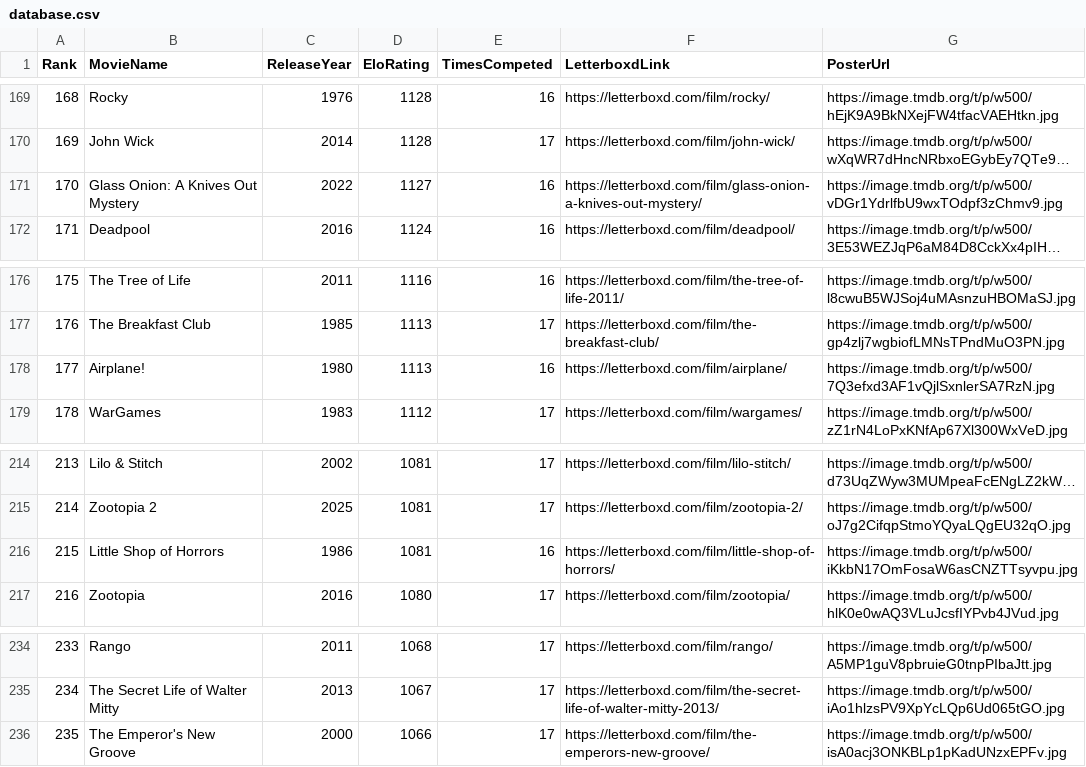
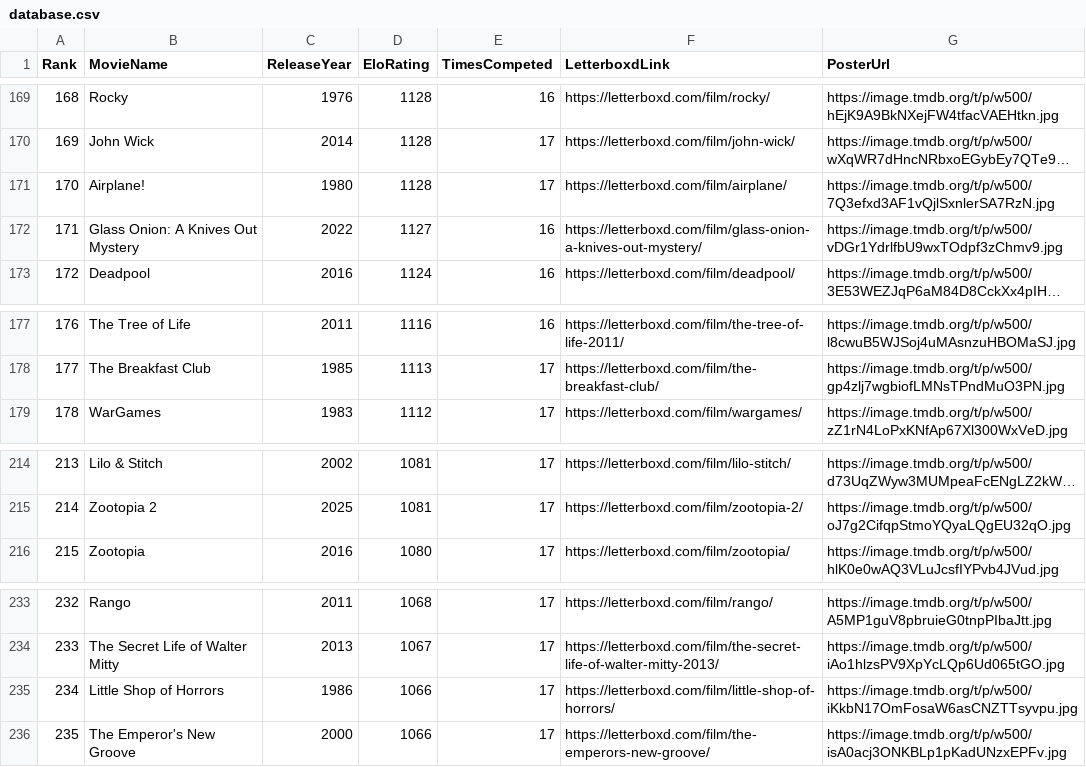
Before and after one commit to TheEverythingologist/MovieRankings, a CSV file: data/database.csv, drawn as a sheet; only a part is shown, gaps mark what is left out; long unchanged cells end in …; removed rows and columns are numbered as before the commit, all else as after; the diff names each change by its address in the sheet, - before the commit and + after, or states it on an @@ line.

Commit message:
Update rankings: Airplane! beat Little Shop of Horrors

```diff
--- a/data/database.csv
+++ b/data/database.csv
+row 171: 170 | Airplane! | 1980 | 1128 | 17 | https://letterboxd.com/film/airplane/ | https://image.tmdb.org/t/p/w500/7Q3efxd3AF1vQjlSxnlerSA7RzN.jpg
@@ column A (Rank) renumbered between rows 172 and 234 @@
-row 178: 177 | Airplane! | 1980 | 1113 | 16 | https://letterboxd.com/film/airplane/ | https://image.tmdb.org/t/p/w500/7Q3efxd3AF1vQjlSxnlerSA7RzN.jpg
-row 216: 215 | Little Shop of Horrors | 1986 | 1081 | 16 | https://letterboxd.com/film/little-shop-of-horrors/ | https://image.tmdb.org/t/p/w500/iKkbN17OmFosaW6asCNZTTsyvpu.jpg
+row 235: 234 | Little Shop of Horrors | 1986 | 1066 | 17 | https://letterboxd.com/film/little-shop-of-horrors/ | https://image.tmdb.org/t/p/w500/iKkbN17OmFosaW6asCNZTTsyvpu.jpg
```
